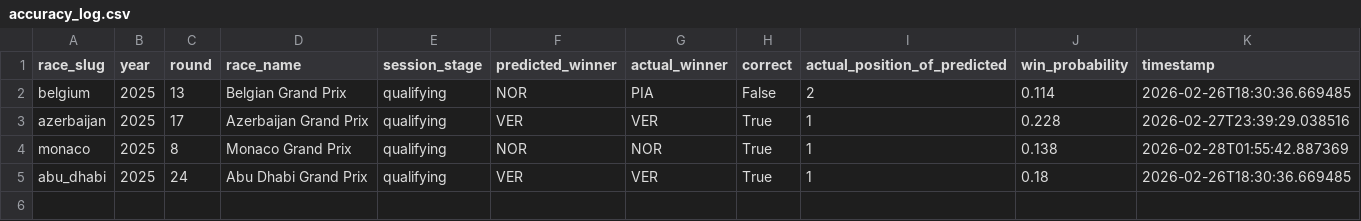
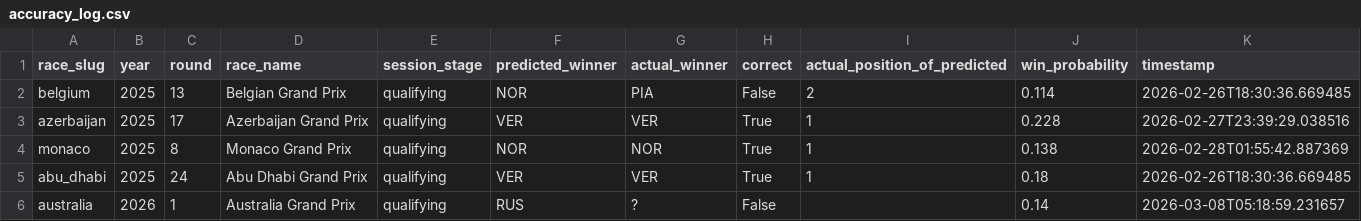
Before and after one commit to sebhgtz/timecopilot-f1-2026-forecast, a CSV file: reports/accuracy_log.csv, drawn as a sheet; the diff names each change by its address in the sheet, - before the commit and + after, or states it on an @@ line.

```diff
--- a/reports/accuracy_log.csv
+++ b/reports/accuracy_log.csv
+row 6: australia | 2026 | 1 | Australia Grand Prix | qualifying | RUS | ? | False |  | 0.14 | 2026-03-08T05:18:59.231657
```
Also changed, not shown: reports/weather_log.csv, 10 other files.
